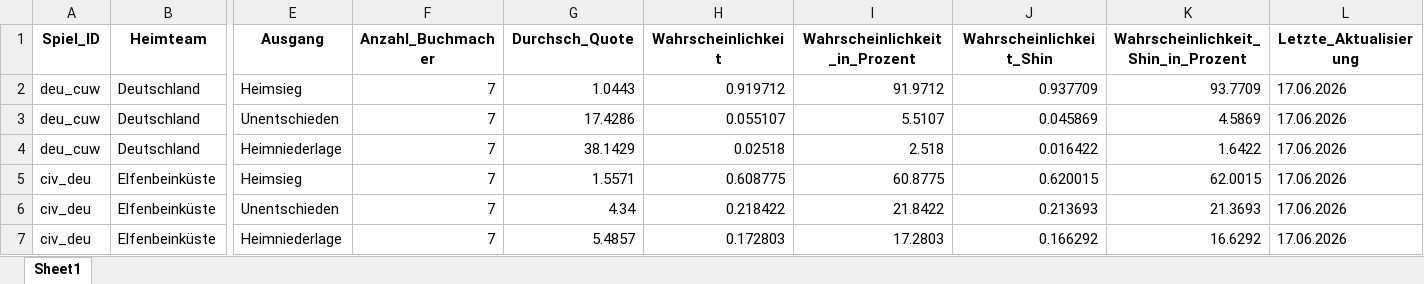
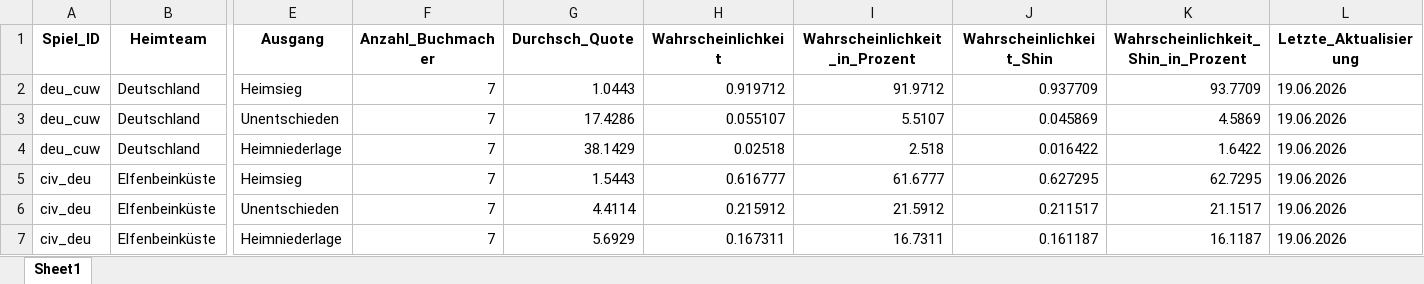
Before and after one commit to LukasGardeweg/wc2026_predictions, an Excel workbook: single_games_predictions/processed_match_predictions.xlsx, sheet Sheet1, drawn as a sheet; only a part is shown, gaps mark what is left out; values as stored, in another font and other column widths than the file's, no borders; the diff names each change by its address in the sheet, - before the commit and + after, or states it on an @@ line.

```diff
--- a/single_games_predictions/processed_match_predictions.xlsx (sheet Sheet1)
+++ b/single_games_predictions/processed_match_predictions.xlsx (sheet Sheet1)
-L2:L7 (Letzte_Aktualisierung): 17.06.2026
+L2:L7 (Letzte_Aktualisierung): 19.06.2026
-G5 (Durchsch_Quote): 1.5571
+G5 (Durchsch_Quote): 1.5443
-H5 (Wahrscheinlichkeit): 0.608775
+H5 (Wahrscheinlichkeit): 0.616777
-I5 (Wahrscheinlichkeit_in_Prozent): 60.8775
+I5 (Wahrscheinlichkeit_in_Prozent): 61.6777
-J5 (Wahrscheinlichkeit_Shin): 0.620015
+J5 (Wahrscheinlichkeit_Shin): 0.627295
-K5: 62.0015
+K5: 62.7295
-G6 (Durchsch_Quote): 4.34
+G6 (Durchsch_Quote): 4.4114
-H6 (Wahrscheinlichkeit): 0.218422
+H6 (Wahrscheinlichkeit): 0.215912
-I6 (Wahrscheinlichkeit_in_Prozent): 21.8422
+I6 (Wahrscheinlichkeit_in_Prozent): 21.5912
-J6 (Wahrscheinlichkeit_Shin): 0.213693
+J6 (Wahrscheinlichkeit_Shin): 0.211517
-K6: 21.3693
+K6: 21.1517
-G7 (Durchsch_Quote): 5.4857
+G7 (Durchsch_Quote): 5.6929
-H7 (Wahrscheinlichkeit): 0.172803
+H7 (Wahrscheinlichkeit): 0.167311
-I7 (Wahrscheinlichkeit_in_Prozent): 17.2803
+I7 (Wahrscheinlichkeit_in_Prozent): 16.7311
-J7 (Wahrscheinlichkeit_Shin): 0.166292
+J7 (Wahrscheinlichkeit_Shin): 0.161187
-K7: 16.6292
+K7: 16.1187
```
Also changed, not shown: processed_data_during_wm/processed_data_long.xlsx, processed_data_during_wm/processed_data_wide.xlsx, 7 other files.
